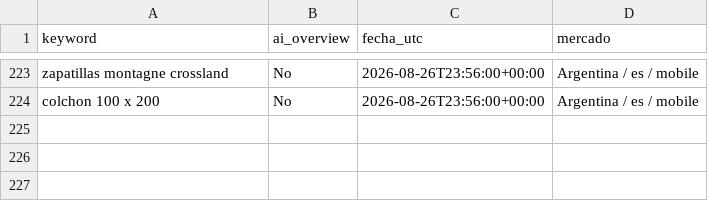
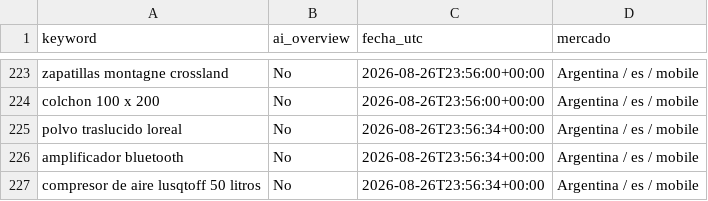
Before and after one commit to NFerreiro/lawebpiola, a CSV file: estado/muestra_mcp.csv, drawn as a sheet; only a part is shown, gaps mark what is left out.

```diff
--- a/estado/muestra_mcp.csv
+++ b/estado/muestra_mcp.csv
@@ -224 +224,4 @@ zapatillas montagne crossland,No,2026-08-26T23:56:00+00:00,Argentina / es / mobi
 colchon 100 x 200,No,2026-08-26T23:56:00+00:00,Argentina / es / mobile
+polvo traslucido loreal,No,2026-08-26T23:56:34+00:00,Argentina / es / mobile
+amplificador bluetooth,No,2026-08-26T23:56:34+00:00,Argentina / es / mobile
+compresor de aire lusqtoff 50 litros,No,2026-08-26T23:56:34+00:00,Argentina / es / mobile
```
